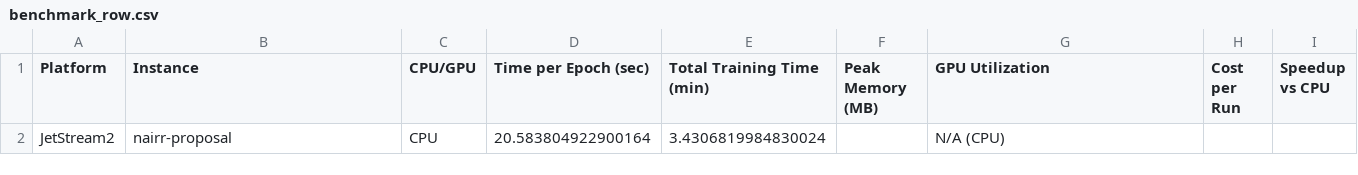
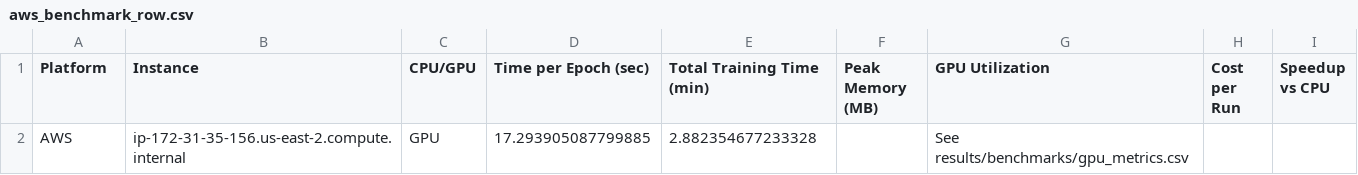
Before and after one commit to ms-cc-org/NAIRR-workflows, a CSV file: runs/aws/2026-02-11/results/benchmarks/aws_benchmark_row.csv (was results/benchmarks/benchmark_row.csv), drawn as a sheet; removed rows and columns are numbered as before the commit, all else as after; the diff names each change by its address in the sheet, - before the commit and + after, or states it on an @@ line.

```diff
--- a/results/benchmarks/benchmark_row.csv
+++ b/runs/aws/2026-02-11/results/benchmarks/aws_benchmark_row.csv
-row 2: JetStream2 | nairr-proposal | CPU | 20.583804922900164 | 3.4306819984830024 |  | N/A (CPU)
+row 2: AWS | ip-172-31-35-156.us-east-2.compute.internal | GPU | 17.293905087799885 | 2.882354677233328 |  | See results/benchmarks/gpu_metrics.csv
```
Also changed, not shown: 13 other files.
